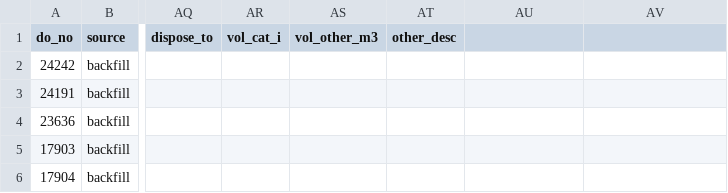
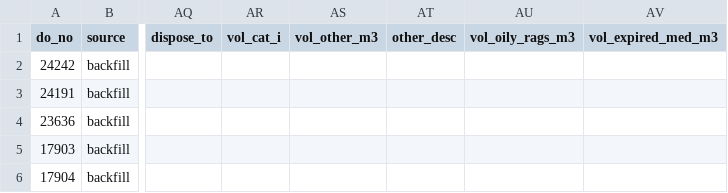
Before and after one commit to Vionski/lirich-ops, a CSV file: backups/csv/collections.csv, drawn as a sheet; only a part is shown, gaps mark what is left out; the diff names each change by its address in the sheet, - before the commit and + after, or states it on an @@ line.

Commit message:
db backup 2026-08-10

```diff
--- a/backups/csv/collections.csv
+++ b/backups/csv/collections.csv
-AU1: (empty)
+AU1: vol_oily_rags_m3
-AV1: (empty)
+AV1: vol_expired_med_m3
```
Also changed, not shown: backups/csv/fuel_log.csv, backups/csv/odometer_log.csv, 2 other files.
